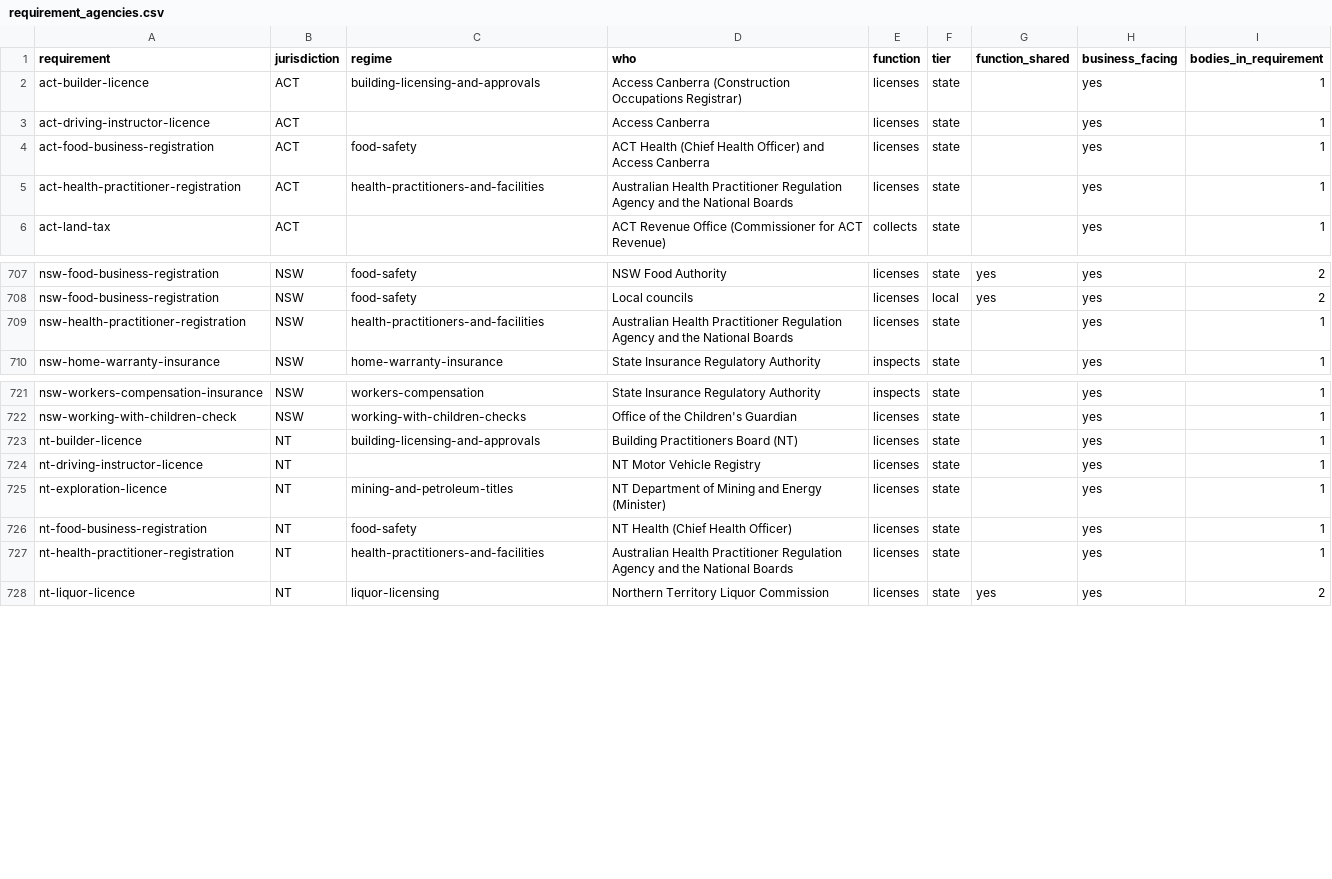
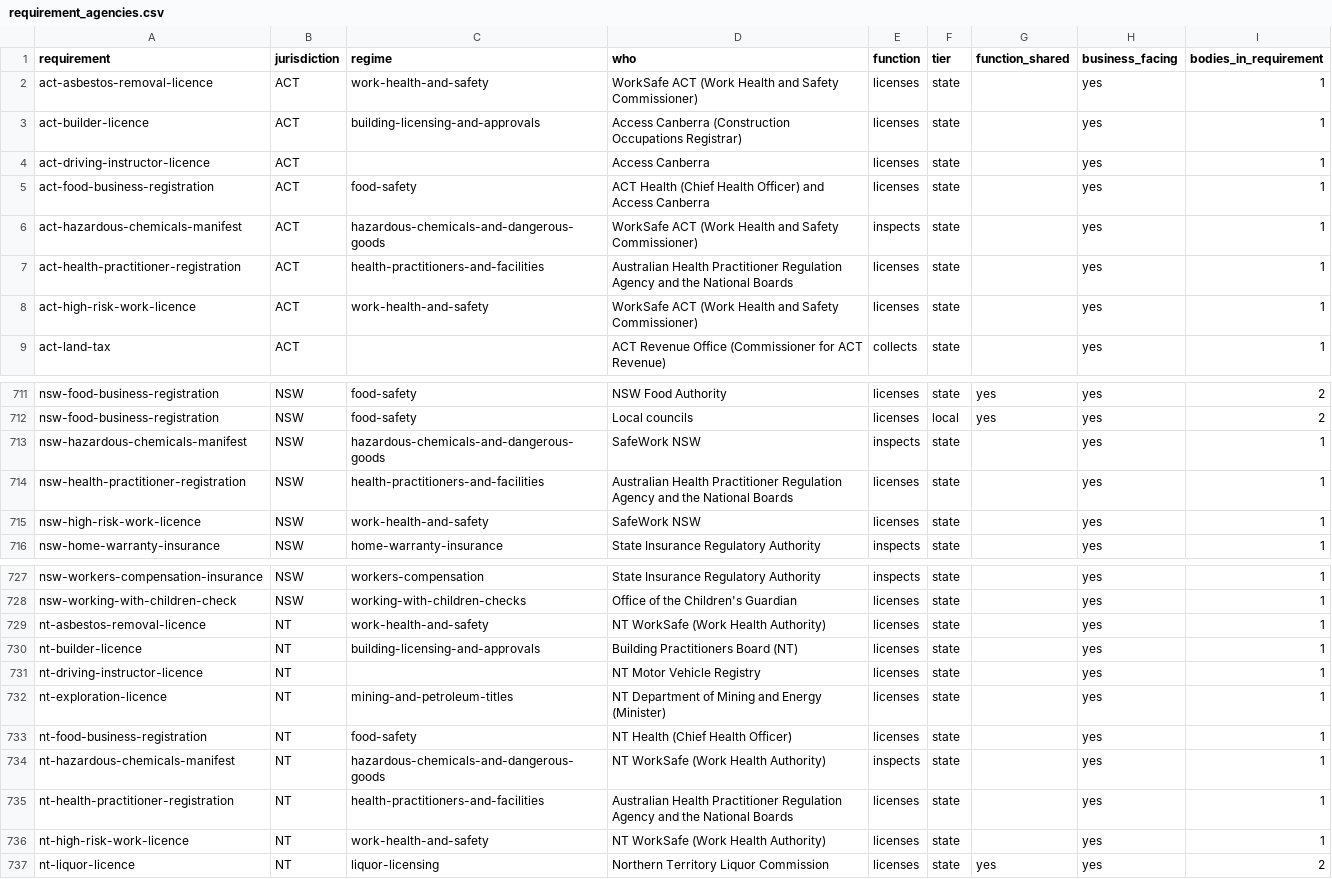
Before and after one commit to jabthebeer/Competition-in-Australia-analysis, a CSV file: data/processed/legislation/requirement_agencies.csv, drawn as a sheet; only a part is shown, gaps mark what is left out; the diff covers the shown part only.

```diff
--- a/data/processed/legislation/requirement_agencies.csv
+++ b/data/processed/legislation/requirement_agencies.csv
@@ -1,2 +1,3 @@
 requirement,jurisdiction,regime,who,function,tier,function_shared,business_facing,bodies_in_requirement
+act-asbestos-removal-licence,ACT,work-health-and-safety,WorkSafe ACT (Work Health and Safety Commissioner),licenses,state,,yes,1
 act-builder-licence,ACT,building-licensing-and-approvals,Access Canberra (Construction Occupations Registrar),licenses,state,,yes,1
@@ -4,3 +5,5 @@ act-driving-instructor-licence,ACT,,Access Canberra,licenses,state,,yes,1
 act-food-business-registration,ACT,food-safety,ACT Health (Chief Health Officer) and Access Canberra,licenses,state,,yes,1
+act-hazardous-chemicals-manifest,ACT,hazardous-chemicals-and-dangerous-goods,WorkSafe ACT (Work Health and Safety Commissioner),inspects,state,,yes,1
 act-health-practitioner-registration,ACT,health-practitioners-and-facilities,Australian Health Practitioner Regulation Agency and the National Boards,licenses,state,,yes,1
+act-high-risk-work-licence,ACT,work-health-and-safety,WorkSafe ACT (Work Health and Safety Commissioner),licenses,state,,yes,1
 act-land-tax,ACT,,ACT Revenue Office (Commissioner for ACT Revenue),collects,state,,yes,1
@@ -708,3 +712,5 @@ nsw-food-business-registration,NSW,food-safety,NSW Food Authority,licenses,state
 nsw-food-business-registration,NSW,food-safety,Local councils,licenses,local,yes,yes,2
+nsw-hazardous-chemicals-manifest,NSW,hazardous-chemicals-and-dangerous-goods,SafeWork NSW,inspects,state,,yes,1
 nsw-health-practitioner-registration,NSW,health-practitioners-and-facilities,Australian Health Practitioner Regulation Agency and the National Boards,licenses,state,,yes,1
+nsw-high-risk-work-licence,NSW,work-health-and-safety,SafeWork NSW,licenses,state,,yes,1
 nsw-home-warranty-insurance,NSW,home-warranty-insurance,State Insurance Regulatory Authority,inspects,state,,yes,1
@@ -722,2 +728,3 @@ nsw-workers-compensation-insurance,NSW,workers-compensation,State Insurance Regu
 nsw-working-with-children-check,NSW,working-with-children-checks,Office of the Children's Guardian,licenses,state,,yes,1
+nt-asbestos-removal-licence,NT,work-health-and-safety,NT WorkSafe (Work Health Authority),licenses,state,,yes,1
 nt-builder-licence,NT,building-licensing-and-approvals,Building Practitioners Board (NT),licenses,state,,yes,1
@@ -726,3 +733,5 @@ nt-exploration-licence,NT,mining-and-petroleum-titles,NT Department of Mining an
 nt-food-business-registration,NT,food-safety,NT Health (Chief Health Officer),licenses,state,,yes,1
+nt-hazardous-chemicals-manifest,NT,hazardous-chemicals-and-dangerous-goods,NT WorkSafe (Work Health Authority),inspects,state,,yes,1
 nt-health-practitioner-registration,NT,health-practitioners-and-facilities,Australian Health Practitioner Regulation Agency and the National Boards,licenses,state,,yes,1
+nt-high-risk-work-licence,NT,work-health-and-safety,NT WorkSafe (Work Health Authority),licenses,state,,yes,1
 nt-liquor-licence,NT,liquor-licensing,Northern Territory Liquor Commission,licenses,state,yes,yes,2
```
Also changed, not shown: 6 added rows elsewhere in this file, data/processed/legislation/act_catalogue.csv, data/processed/legislation/links_summary.csv, 34 other files.
